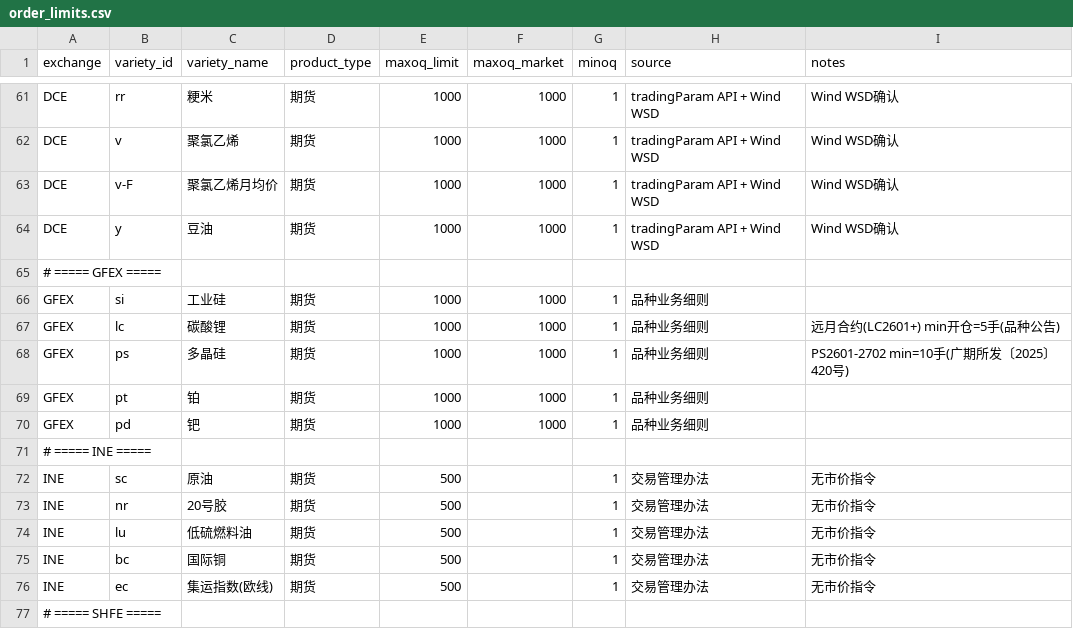
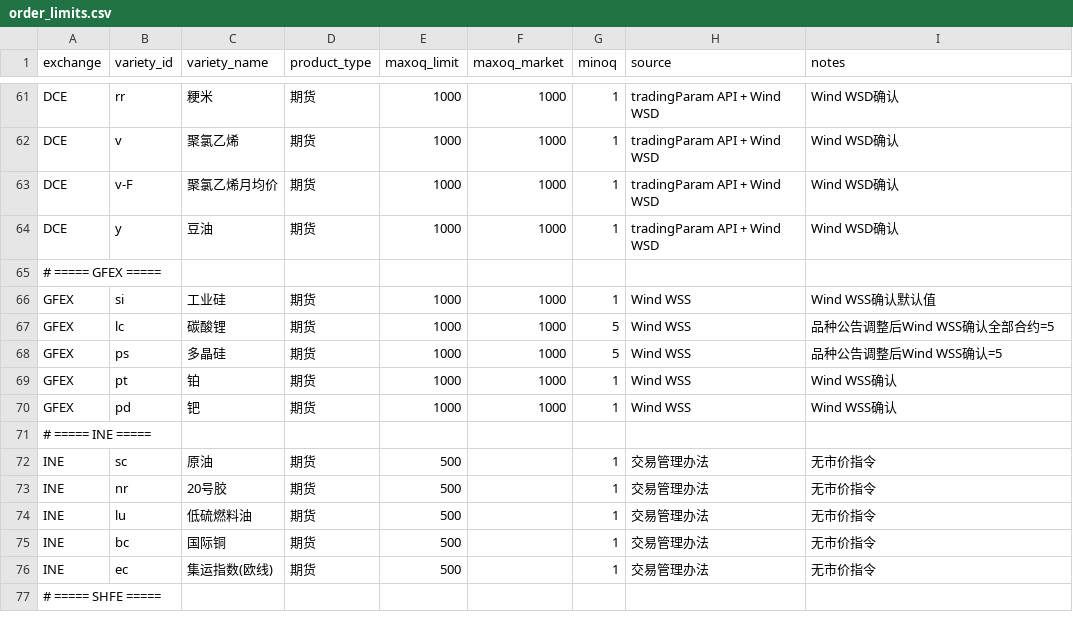
Before and after one commit to Maxincer/data-sources, a CSV file: config/order_limits.csv, drawn as a sheet; only a part is shown, gaps mark what is left out.

Commit message:
fix: GFEX minoq verified via Wind WSS (LC=5, PS=5, others=1)

```diff
--- a/config/order_limits.csv
+++ b/config/order_limits.csv
@@ -65,7 +65,7 @@ DCE,y,豆油,期货,1000,1000,1,tradingParam API + Wind WSD,Wind WSD确认
 # ===== GFEX =====
-GFEX,si,工业硅,期货,1000,1000,1,品种业务细则,
-GFEX,lc,碳酸锂,期货,1000,1000,1,品种业务细则,远月合约(LC2601+) min开仓=5手(品种公告)
-GFEX,ps,多晶硅,期货,1000,1000,1,品种业务细则,PS2601-2702 min=10手(广期所发〔2025〕420号)
-GFEX,pt,铂,期货,1000,1000,1,品种业务细则,
-GFEX,pd,钯,期货,1000,1000,1,品种业务细则,
+GFEX,si,工业硅,期货,1000,1000,1,Wind WSS,Wind WSS确认默认值
+GFEX,lc,碳酸锂,期货,1000,1000,5,Wind WSS,品种公告调整后Wind WSS确认全部合约=5
+GFEX,ps,多晶硅,期货,1000,1000,5,Wind WSS,品种公告调整后Wind WSS确认=5
+GFEX,pt,铂,期货,1000,1000,1,Wind WSS,Wind WSS确认
+GFEX,pd,钯,期货,1000,1000,1,Wind WSS,Wind WSS确认
 # ===== INE =====
```
